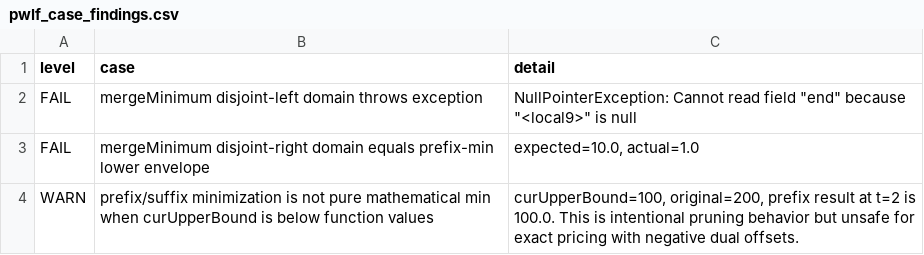
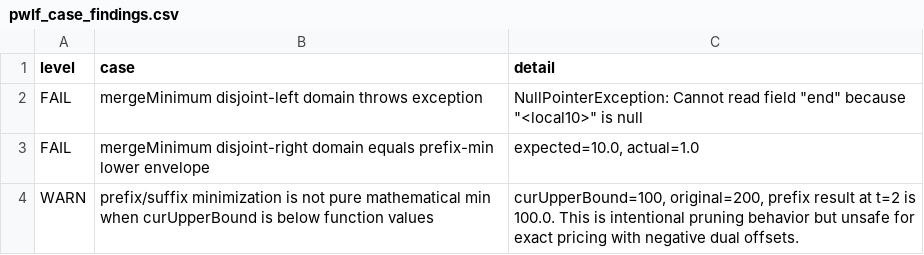
Before and after one commit to changxincao/TWETScheduling, a CSV file: pwlf_test_results/pwlf_case_findings.csv, drawn as a sheet.

Commit message:
Add directional PWLF normalization

```diff
--- a/pwlf_test_results/pwlf_case_findings.csv
+++ b/pwlf_test_results/pwlf_case_findings.csv
@@ -1,3 +1,3 @@
 level,case,detail
-FAIL,"mergeMinimum disjoint-left domain throws exception","NullPointerException: Cannot read field ""end"" because ""<local9>"" is null"
+FAIL,"mergeMinimum disjoint-left domain throws exception","NullPointerException: Cannot read field ""end"" because ""<local10>"" is null"
 FAIL,"mergeMinimum disjoint-right domain equals prefix-min lower envelope","expected=10.0, actual=1.0"
```
Also changed, not shown: 10 other files.
